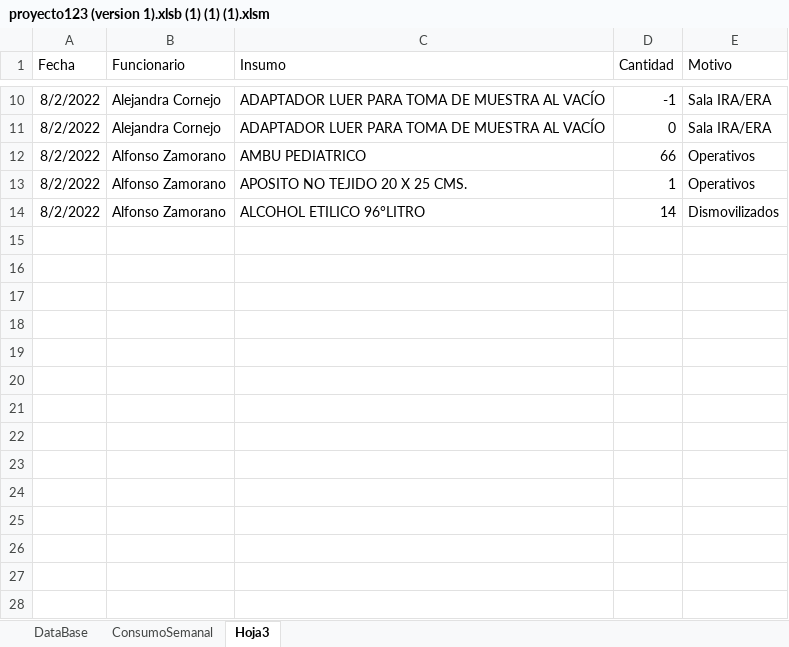
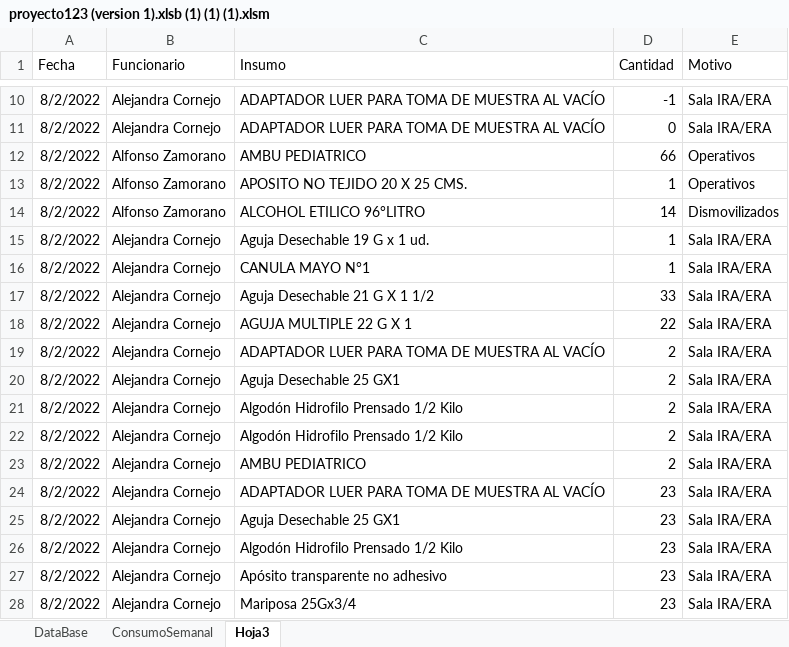
Before and after one commit to Kzlo7/proyectoCESFAM, an Excel workbook: proyecto123 (version 1).xlsb (1) (1) (1).xlsm, sheet Hoja3, drawn as a sheet; only a part is shown, gaps mark what is left out; values as stored, in another font and other column widths than the file's, no borders; the diff names each change by its address in the sheet, - before the commit and + after, or states it on an @@ line.

Commit message:
Update proyecto123 (version 1).xlsb (1) (1) (1).xlsm

```diff
--- a/proyecto123 (version 1).xlsb (1) (1) (1).xlsm (sheet Hoja3)
+++ b/proyecto123 (version 1).xlsb (1) (1) (1).xlsm (sheet Hoja3)
+row 15: 8/2/2022 | Alejandra Cornejo | Aguja Desechable 19 G x 1 ud. | 1 | Sala IRA/ERA
+row 16: 8/2/2022 | Alejandra Cornejo | CANULA MAYO N°1 | 1 | Sala IRA/ERA
+row 17: 8/2/2022 | Alejandra Cornejo | Aguja Desechable 21 G X 1 1/2 | 33 | Sala IRA/ERA
+row 18: 8/2/2022 | Alejandra Cornejo | AGUJA MULTIPLE 22 G X 1 | 22 | Sala IRA/ERA
+row 19: 8/2/2022 | Alejandra Cornejo | ADAPTADOR LUER PARA TOMA DE MUESTRA AL VACÍO | 2 | Sala IRA/ERA
+row 20: 8/2/2022 | Alejandra Cornejo | Aguja Desechable 25 GX1 | 2 | Sala IRA/ERA
+row 21: 8/2/2022 | Alejandra Cornejo | Algodón Hidrofilo Prensado 1/2 Kilo | 2 | Sala IRA/ERA
+row 22: 8/2/2022 | Alejandra Cornejo | Algodón Hidrofilo Prensado 1/2 Kilo | 2 | Sala IRA/ERA
+row 23: 8/2/2022 | Alejandra Cornejo | AMBU PEDIATRICO | 2 | Sala IRA/ERA
+row 24: 8/2/2022 | Alejandra Cornejo | ADAPTADOR LUER PARA TOMA DE MUESTRA AL VACÍO | 23 | Sala IRA/ERA
+row 25: 8/2/2022 | Alejandra Cornejo | Aguja Desechable 25 GX1 | 23 | Sala IRA/ERA
+row 26: 8/2/2022 | Alejandra Cornejo | Algodón Hidrofilo Prensado 1/2 Kilo | 23 | Sala IRA/ERA
+row 27: 8/2/2022 | Alejandra Cornejo | Apósito transparente no adhesivo | 23 | Sala IRA/ERA
+row 28: 8/2/2022 | Alejandra Cornejo | Mariposa 25Gx3/4 | 23 | Sala IRA/ERA
```
Also changed, not shown: sheet DataBase.
